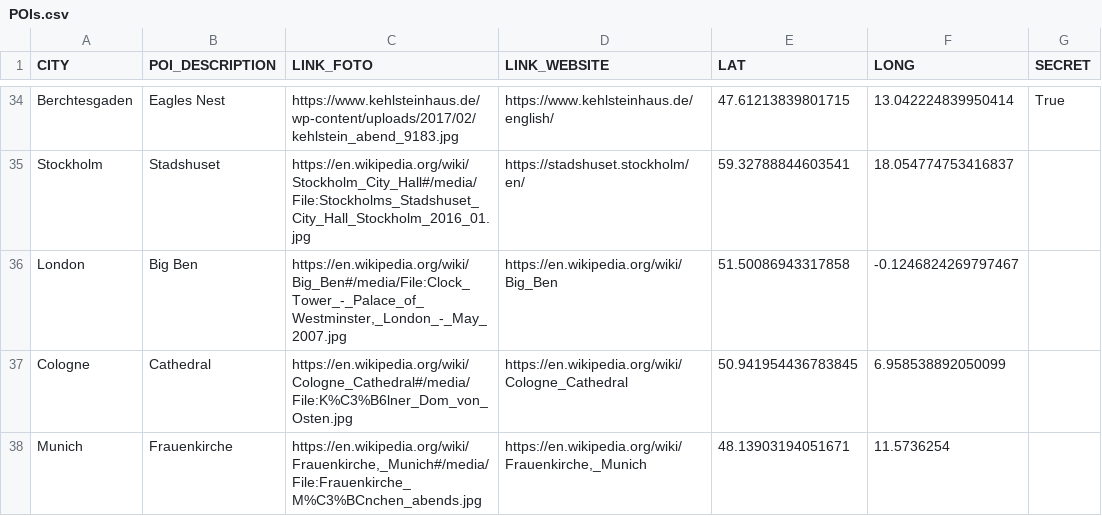
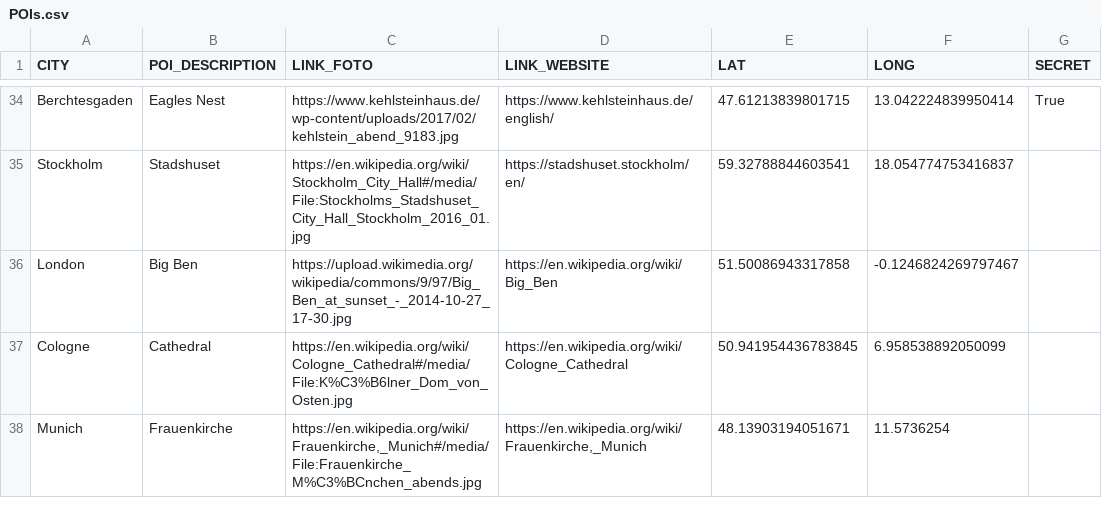
Before and after one commit to neo4j-field/gsummit2024, a CSV file: data/POIs.csv, drawn as a sheet; only a part is shown, gaps mark what is left out.

```diff
--- a/data/POIs.csv
+++ b/data/POIs.csv
@@ -35,3 +35,3 @@
 "Stockholm","Stadshuset","https://en.wikipedia.org/wiki/Stockholm_City_Hall#/media/File:Stockholms_Stadshuset_City_Hall_Stockholm_2016_01.jpg","https://stadshuset.stockholm/en/","59.32788844603541","18.054774753416837",""
-"London","Big Ben","https://en.wikipedia.org/wiki/Big_Ben#/media/File:Clock_Tower_-_Palace_of_Westminster,_London_-_May_2007.jpg","https://en.wikipedia.org/wiki/Big_Ben","51.50086943317858","-0.1246824269797467",""
+"London","Big Ben","https://upload.wikimedia.org/wikipedia/commons/9/97/Big_Ben_at_sunset_-_2014-10-27_17-30.jpg","https://en.wikipedia.org/wiki/Big_Ben","51.50086943317858","-0.1246824269797467",""
 "Cologne","Cathedral","https://en.wikipedia.org/wiki/Cologne_Cathedral#/media/File:K%C3%B6lner_Dom_von_Osten.jpg","https://en.wikipedia.org/wiki/Cologne_Cathedral","50.941954436783845","6.958538892050099",""
```
Also changed, not shown: 21 other files.
